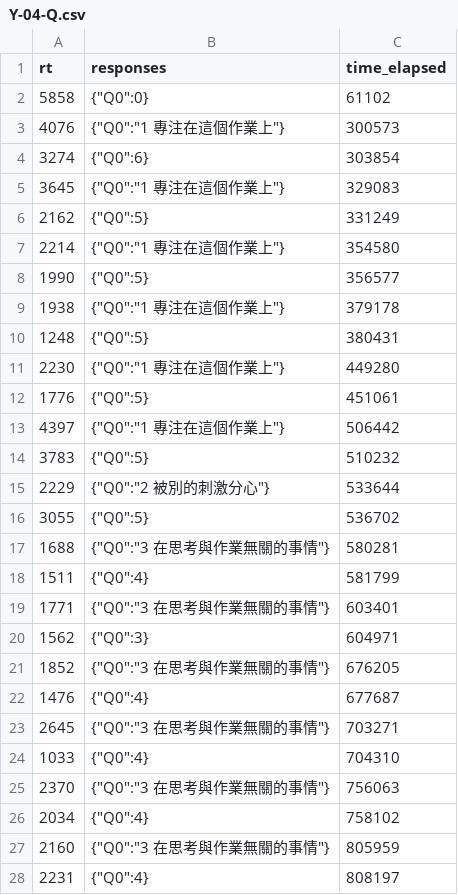
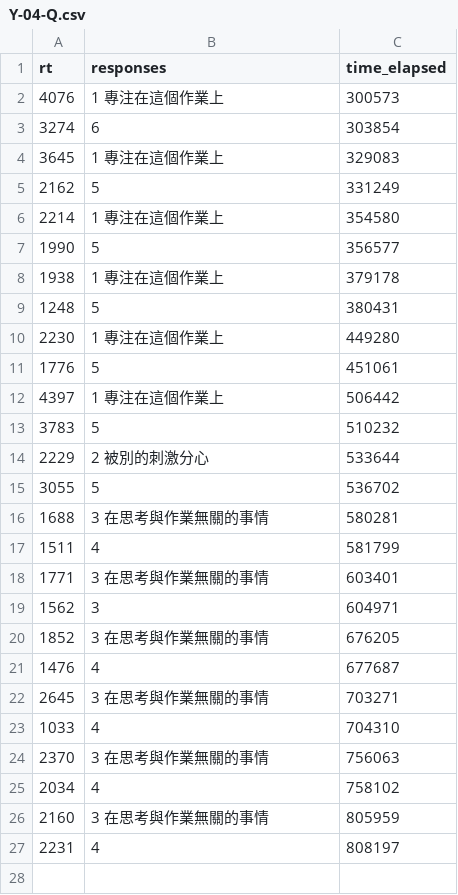
Before and after one commit to w4a2y4/robohon-data, a CSV file: questionaire/Y-04-Q.csv, drawn as a sheet; only a part is shown; the diff covers the shown part only.

```diff
--- a/questionaire/Y-04-Q.csv
+++ b/questionaire/Y-04-Q.csv
@@ -1,28 +1,27 @@
 "rt","responses","time_elapsed"
-"5858","{""Q0"":0}","61102"
-"4076","{""Q0"":""1 專注在這個作業上""}","300573"
-"3274","{""Q0"":6}","303854"
-"3645","{""Q0"":""1 專注在這個作業上""}","329083"
-"2162","{""Q0"":5}","331249"
-"2214","{""Q0"":""1 專注在這個作業上""}","354580"
-"1990","{""Q0"":5}","356577"
-"1938","{""Q0"":""1 專注在這個作業上""}","379178"
-"1248","{""Q0"":5}","380431"
-"2230","{""Q0"":""1 專注在這個作業上""}","449280"
-"1776","{""Q0"":5}","451061"
-"4397","{""Q0"":""1 專注在這個作業上""}","506442"
-"3783","{""Q0"":5}","510232"
-"2229","{""Q0"":""2 被別的刺激分心""}","533644"
-"3055","{""Q0"":5}","536702"
-"1688","{""Q0"":""3 在思考與作業無關的事情""}","580281"
-"1511","{""Q0"":4}","581799"
-"1771","{""Q0"":""3 在思考與作業無關的事情""}","603401"
-"1562","{""Q0"":3}","604971"
-"1852","{""Q0"":""3 在思考與作業無關的事情""}","676205"
-"1476","{""Q0"":4}","677687"
-"2645","{""Q0"":""3 在思考與作業無關的事情""}","703271"
-"1033","{""Q0"":4}","704310"
-"2370","{""Q0"":""3 在思考與作業無關的事情""}","756063"
-"2034","{""Q0"":4}","758102"
-"2160","{""Q0"":""3 在思考與作業無關的事情""}","805959"
-"2231","{""Q0"":4}","808197"
+"4076","1 專注在這個作業上","300573"
+"3274","6","303854"
+"3645","1 專注在這個作業上","329083"
+"2162","5","331249"
+"2214","1 專注在這個作業上","354580"
+"1990","5","356577"
+"1938","1 專注在這個作業上","379178"
+"1248","5","380431"
+"2230","1 專注在這個作業上","449280"
+"1776","5","451061"
+"4397","1 專注在這個作業上","506442"
+"3783","5","510232"
+"2229","2 被別的刺激分心","533644"
+"3055","5","536702"
+"1688","3 在思考與作業無關的事情","580281"
+"1511","4","581799"
+"1771","3 在思考與作業無關的事情","603401"
+"1562","3","604971"
+"1852","3 在思考與作業無關的事情","676205"
+"1476","4","677687"
+"2645","3 在思考與作業無關的事情","703271"
+"1033","4","704310"
+"2370","3 在思考與作業無關的事情","756063"
+"2034","4","758102"
+"2160","3 在思考與作業無關的事情","805959"
+"2231","4","808197"
```
Also changed, not shown: 1 removed row elsewhere in this file, questionaire/Y-02-Q.csv, questionaire/Y-06-Q.csv, 2 other files.
